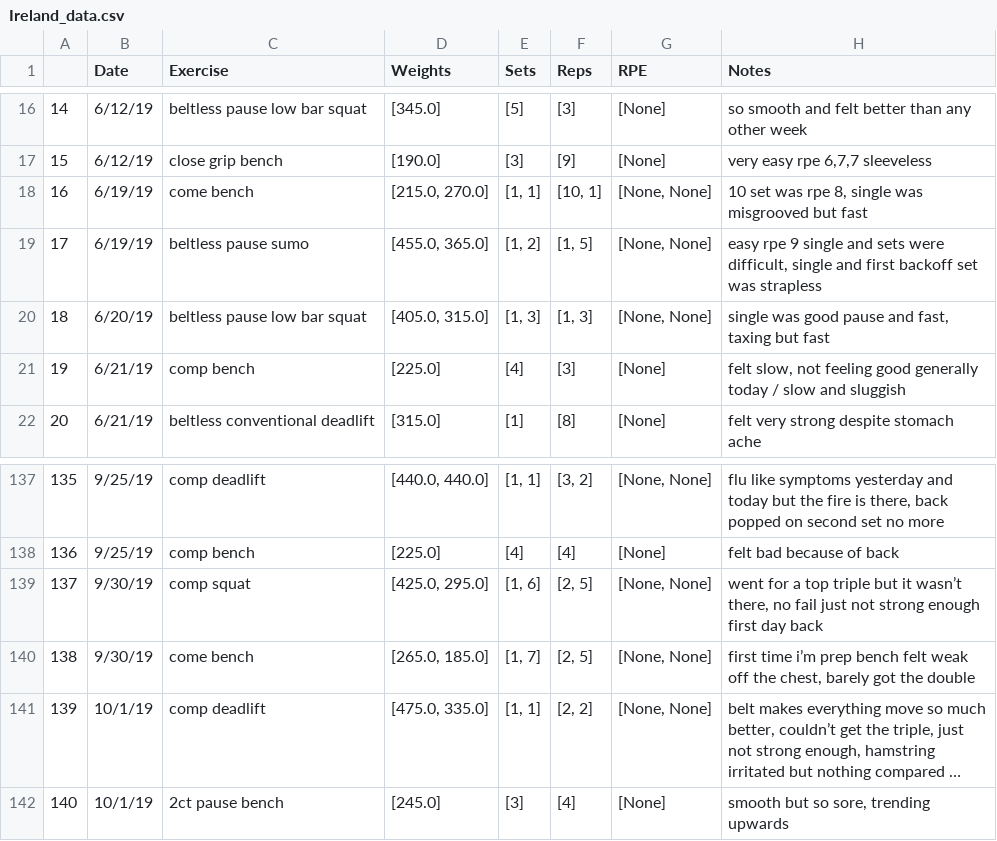
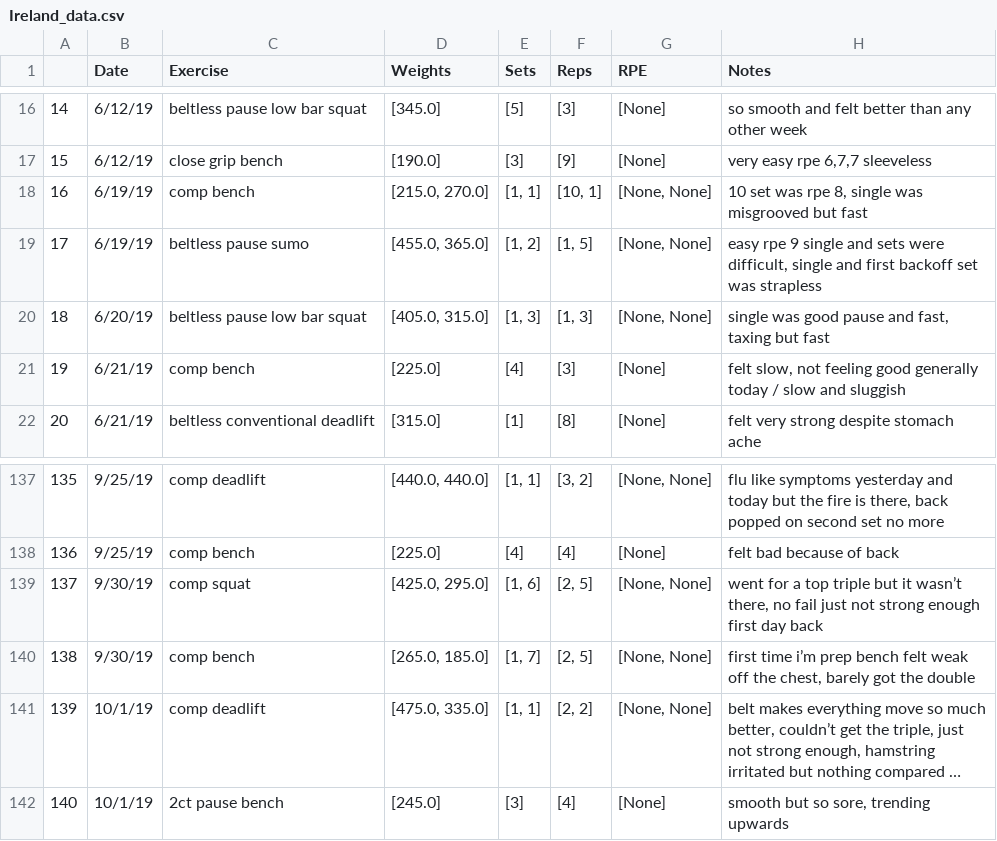
Before and after one commit to GrantMelvin/trainingpredict, a CSV file: backend/model/processed_data/Ireland_data.csv, drawn as a sheet; only a part is shown, gaps mark what is left out; long unchanged cells end in …; the diff names each change by its address in the sheet, - before the commit and + after, or states it on an @@ line.

```diff
--- a/backend/model/processed_data/Ireland_data.csv
+++ b/backend/model/processed_data/Ireland_data.csv
-C18 (Exercise): come bench
+C18 (Exercise): comp bench
-C140 (Exercise): come bench
+C140 (Exercise): comp bench
```
Also changed, not shown: 1 other file.
